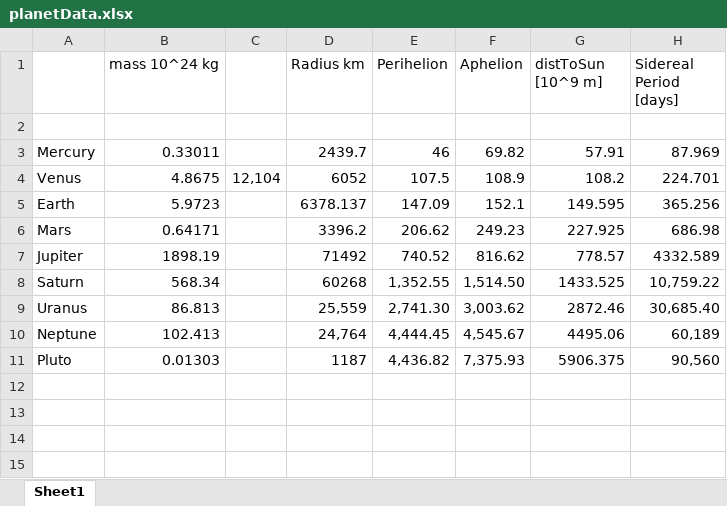
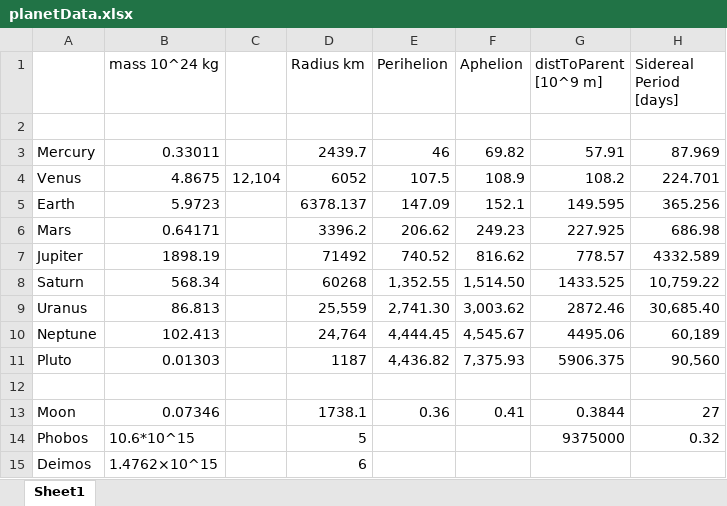
Before and after one commit to DMGREENHOUSE/ComputationalMethods-Danum, an Excel workbook: Planets/planetData.xlsx, sheet Sheet1, drawn as a sheet; values as stored, in another font and other column widths than the file's, no borders; the diff names each change by its address in the sheet, - before the commit and + after, or states it on an @@ line.

```diff
--- a/Planets/planetData.xlsx (sheet Sheet1)
+++ b/Planets/planetData.xlsx (sheet Sheet1)
-G1: distToSun [10^9 m]
+G1: distToParent [10^9 m]
+row 12: (empty)
+row 13: Moon | 0.07346 |  | 1738.1 | 0.36 | 0.41 | 0.3844 | 27
+row 14: Phobos | 10.6*10^15 |  | 5 |  |  | 9375000 | 0.32
+row 15: Deimos | 1.4762×10^15 |  | 6
```
Also changed, not shown: 15 other files.
